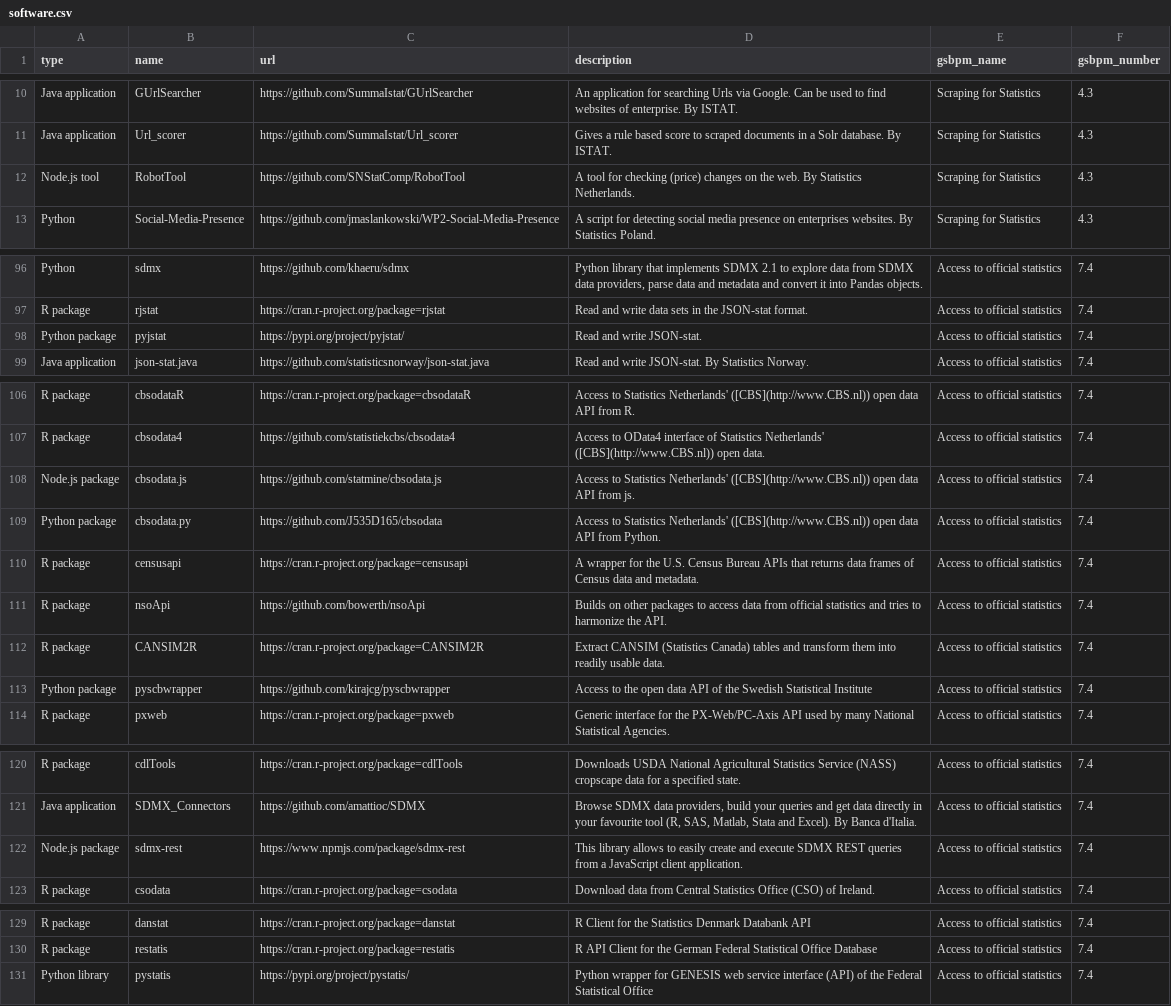
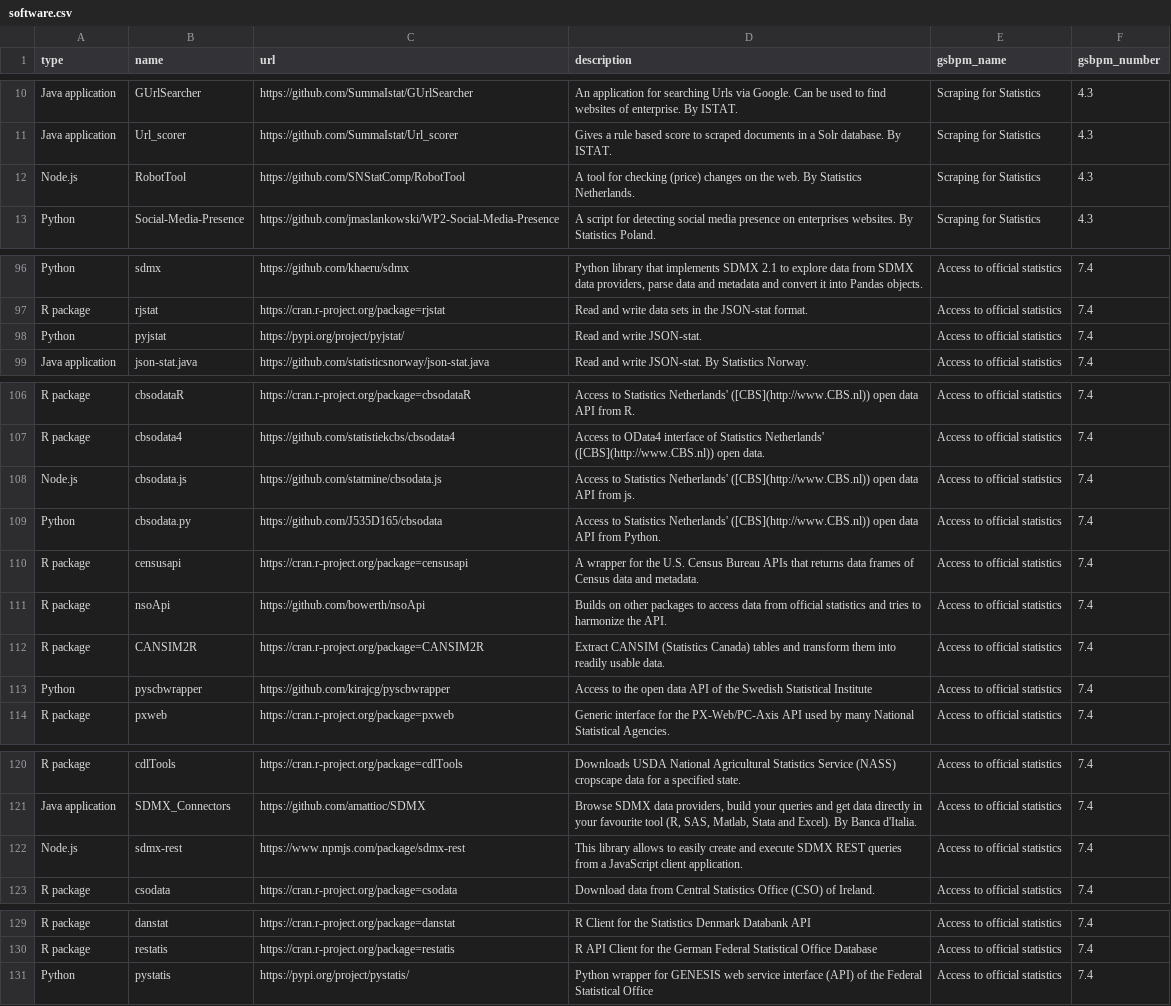
Before and after one commit to SNStatComp/awesome-official-statistics-software, a CSV file: data/software.csv, drawn as a sheet; only a part is shown, gaps mark what is left out.

```diff
--- a/data/software.csv
+++ b/data/software.csv
@@ -11,3 +11,3 @@
 "Java application","Url_scorer","https://github.com/SummaIstat/Url_scorer","Gives a rule based score to scraped documents in a Solr database. By ISTAT.","Scraping for Statistics","4.3"
-"Node.js tool","RobotTool","https://github.com/SNStatComp/RobotTool","A tool for checking (price) changes on the web. By Statistics Netherlands.","Scraping for Statistics","4.3"
+"Node.js","RobotTool","https://github.com/SNStatComp/RobotTool","A tool for checking (price) changes on the web. By Statistics Netherlands.","Scraping for Statistics","4.3"
 "Python","Social-Media-Presence","https://github.com/jmaslankowski/WP2-Social-Media-Presence","A script for detecting social media presence on enterprises websites. By Statistics Poland.","Scraping for Statistics","4.3"
@@ -97,3 +97,3 @@
 "R package","rjstat","https://cran.r-project.org/package=rjstat","Read and write data sets in the JSON-stat format.","Access to official statistics","7.4"
-"Python package","pyjstat","https://pypi.org/project/pyjstat/","Read and write JSON-stat.","Access to official statistics","7.4"
+"Python","pyjstat","https://pypi.org/project/pyjstat/","Read and write JSON-stat.","Access to official statistics","7.4"
 "Java application","json-stat.java","https://github.com/statisticsnorway/json-stat.java","Read and write JSON-stat. By Statistics Norway.","Access to official statistics","7.4"
@@ -107,4 +107,4 @@
 "R package","cbsodata4","https://github.com/statistiekcbs/cbsodata4","Access to OData4 interface of Statistics Netherlands' ([CBS](http://www.CBS.nl)) open data.","Access to official statistics","7.4"
-"Node.js package","cbsodata.js","https://github.com/statmine/cbsodata.js","Access to Statistics Netherlands' ([CBS](http://www.CBS.nl)) open data API from js.","Access to official statistics","7.4"
-"Python package","cbsodata.py","https://github.com/J535D165/cbsodata","Access to Statistics Netherlands' ([CBS](http://www.CBS.nl)) open data API from Python.","Access to official statistics","7.4"
+"Node.js","cbsodata.js","https://github.com/statmine/cbsodata.js","Access to Statistics Netherlands' ([CBS](http://www.CBS.nl)) open data API from js.","Access to official statistics","7.4"
+"Python","cbsodata.py","https://github.com/J535D165/cbsodata","Access to Statistics Netherlands' ([CBS](http://www.CBS.nl)) open data API from Python.","Access to official statistics","7.4"
 "R package","censusapi","https://cran.r-project.org/package=censusapi","A wrapper for the U.S. Census Bureau APIs that returns data frames of Census data and metadata.","Access to official statistics","7.4"
@@ -112,3 +112,3 @@
 "R package","CANSIM2R","https://cran.r-project.org/package=CANSIM2R","Extract CANSIM (Statistics Canada) tables and transform them into readily usable data.","Access to official statistics","7.4"
-"Python package","pyscbwrapper","https://github.com/kirajcg/pyscbwrapper","Access to the open data API of the Swedish Statistical Institute","Access to official statistics","7.4"
+"Python","pyscbwrapper","https://github.com/kirajcg/pyscbwrapper","Access to the open data API of the Swedish Statistical Institute","Access to official statistics","7.4"
 "R package","pxweb","https://cran.r-project.org/package=pxweb","Generic interface for the PX-Web/PC-Axis API used by many National Statistical Agencies.","Access to official statistics","7.4"
@@ -121,3 +121,3 @@
 "Java application","SDMX_Connectors","https://github.com/amattioc/SDMX","Browse SDMX data providers, build your queries and get data directly in your favourite tool (R, SAS, Matlab, Stata and Excel). By Banca d'Italia.","Access to official statistics","7.4"
-"Node.js package","sdmx-rest","https://www.npmjs.com/package/sdmx-rest","This library allows to easily create and execute SDMX REST queries from a JavaScript client application.","Access to official statistics","7.4"
+"Node.js","sdmx-rest","https://www.npmjs.com/package/sdmx-rest","This library allows to easily create and execute SDMX REST queries from a JavaScript client application.","Access to official statistics","7.4"
 "R package","csodata","https://cran.r-project.org/package=csodata","Download data from Central Statistics Office (CSO) of Ireland.","Access to official statistics","7.4"
@@ -130,2 +130,2 @@
 "R package","restatis","https://cran.r-project.org/package=restatis","R API Client for the German Federal Statistical Office Database","Access to official statistics","7.4"
-"Python library","pystatis","https://pypi.org/project/pystatis/","Python wrapper for GENESIS web service interface (API) of the Federal Statistical Office","Access to official statistics","7.4"
+"Python","pystatis","https://pypi.org/project/pystatis/","Python wrapper for GENESIS web service interface (API) of the Federal Statistical Office","Access to official statistics","7.4"
```
Also changed, not shown: 1 other file.
